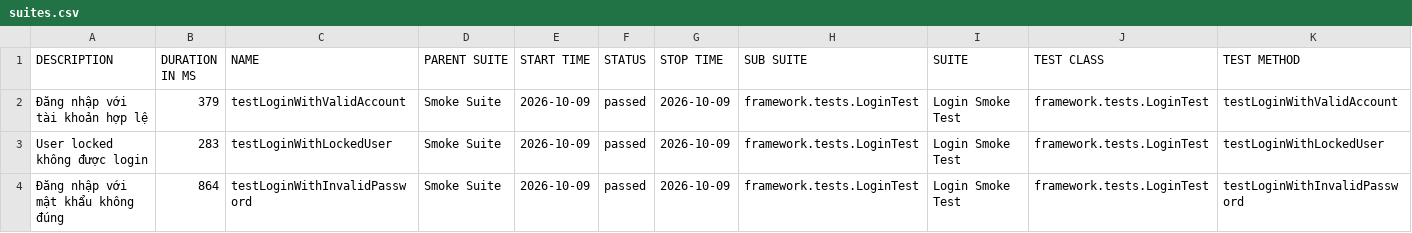
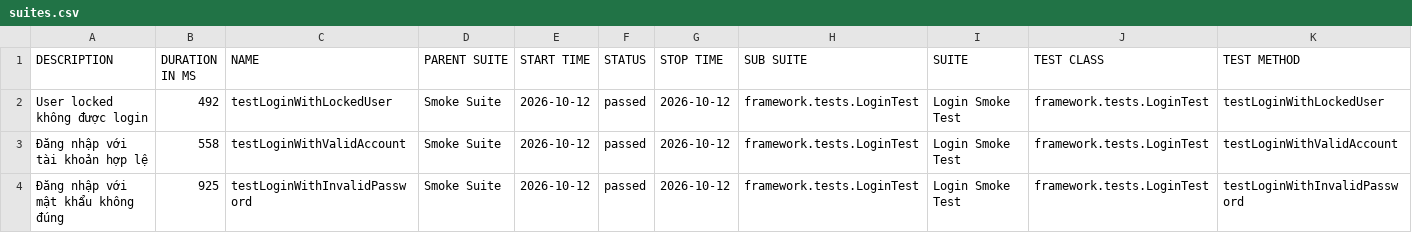
Before and after one commit to maiphun1412/KTPM_B11_NguyenThiPhuongMai_1150080146_CNPM2, a CSV file: data/suites.csv, drawn as a sheet.

```diff
--- a/data/suites.csv
+++ b/data/suites.csv
@@ -1,4 +1,4 @@
 "DESCRIPTION","DURATION IN MS","NAME","PARENT SUITE","START TIME","STATUS","STOP TIME","SUB SUITE","SUITE","TEST CLASS","TEST METHOD"
-"Đăng nhập với tài khoản hợp lệ","379","testLoginWithValidAccount","Smoke Suite","2026-10-09","passed","2026-10-09","framework.tests.LoginTest","Login Smoke Test","framework.tests.LoginTest","testLoginWithValidAccount"
-"User locked không được login","283","testLoginWithLockedUser","Smoke Suite","2026-10-09","passed","2026-10-09","framework.tests.LoginTest","Login Smoke Test","framework.tests.LoginTest","testLoginWithLockedUser"
-"Đăng nhập với mật khẩu không đúng","864","testLoginWithInvalidPassword","Smoke Suite","2026-10-09","passed","2026-10-09","framework.tests.LoginTest","Login Smoke Test","framework.tests.LoginTest","testLoginWithInvalidPassword"
+"User locked không được login","492","testLoginWithLockedUser","Smoke Suite","2026-10-12","passed","2026-10-12","framework.tests.LoginTest","Login Smoke Test","framework.tests.LoginTest","testLoginWithLockedUser"
+"Đăng nhập với tài khoản hợp lệ","558","testLoginWithValidAccount","Smoke Suite","2026-10-12","passed","2026-10-12","framework.tests.LoginTest","Login Smoke Test","framework.tests.LoginTest","testLoginWithValidAccount"
+"Đăng nhập với mật khẩu không đúng","925","testLoginWithInvalidPassword","Smoke Suite","2026-10-12","passed","2026-10-12","framework.tests.LoginTest","Login Smoke Test","framework.tests.LoginTest","testLoginWithInvalidPassword"
```
Also changed, not shown: 34 other files.
